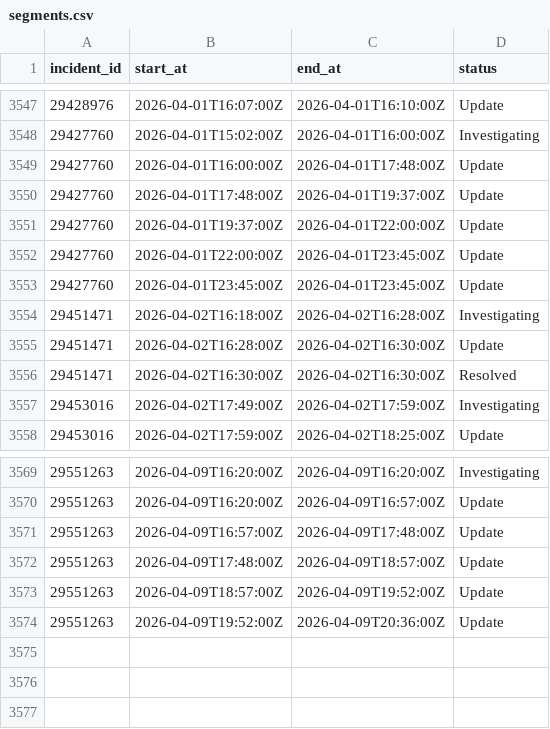
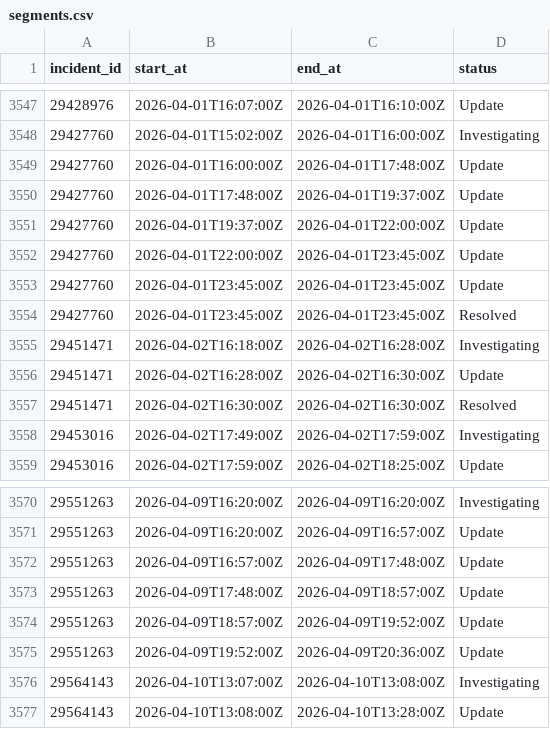
Before and after one commit to mrshu/github-statuses, a CSV file: parsed/segments.csv, drawn as a sheet; only a part is shown, gaps mark what is left out.

```diff
--- a/parsed/segments.csv
+++ b/parsed/segments.csv
@@ -3553,2 +3553,3 @@ incident_id,start_at,end_at,status
 29427760,2026-04-01T23:45:00Z,2026-04-01T23:45:00Z,Update
+29427760,2026-04-01T23:45:00Z,2026-04-01T23:45:00Z,Resolved
 29451471,2026-04-02T16:18:00Z,2026-04-02T16:28:00Z,Investigating
@@ -3574 +3575,3 @@ incident_id,start_at,end_at,status
 29551263,2026-04-09T19:52:00Z,2026-04-09T20:36:00Z,Update
+29564143,2026-04-10T13:07:00Z,2026-04-10T13:08:00Z,Investigating
+29564143,2026-04-10T13:08:00Z,2026-04-10T13:28:00Z,Update
```
Also changed, not shown: parsed/downtime_windows.csv, 1 other file.
